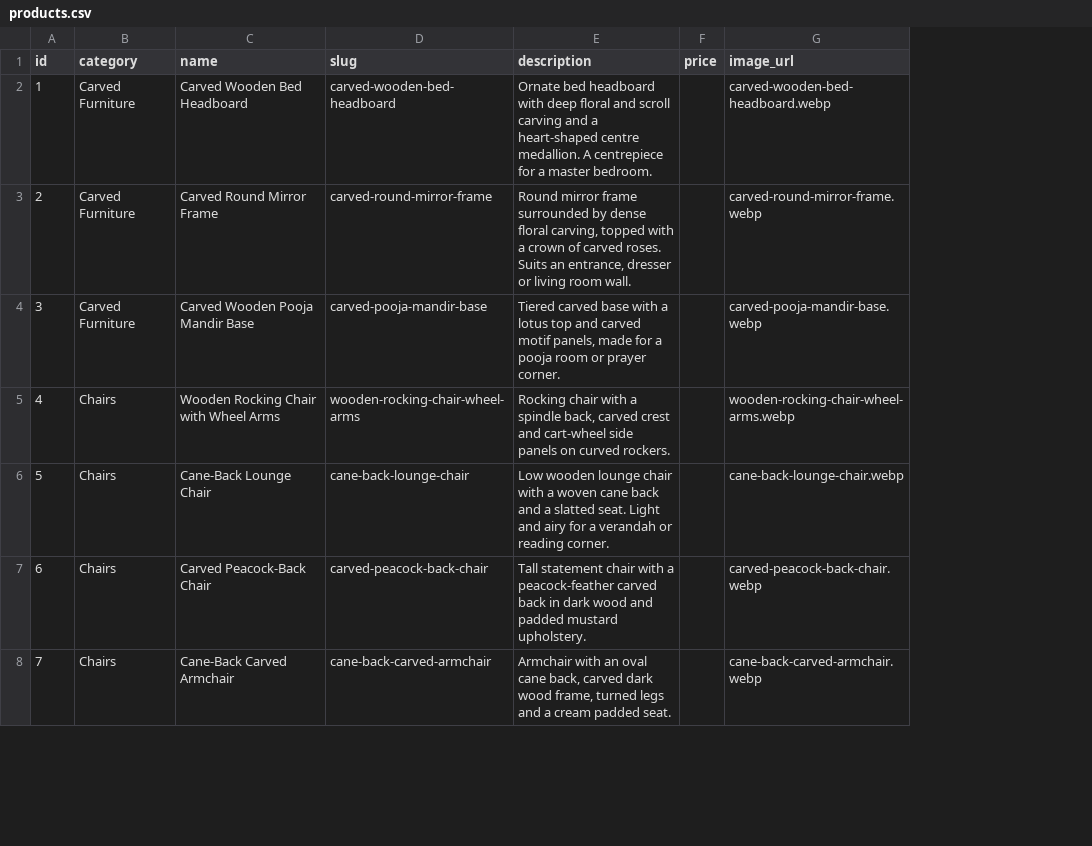
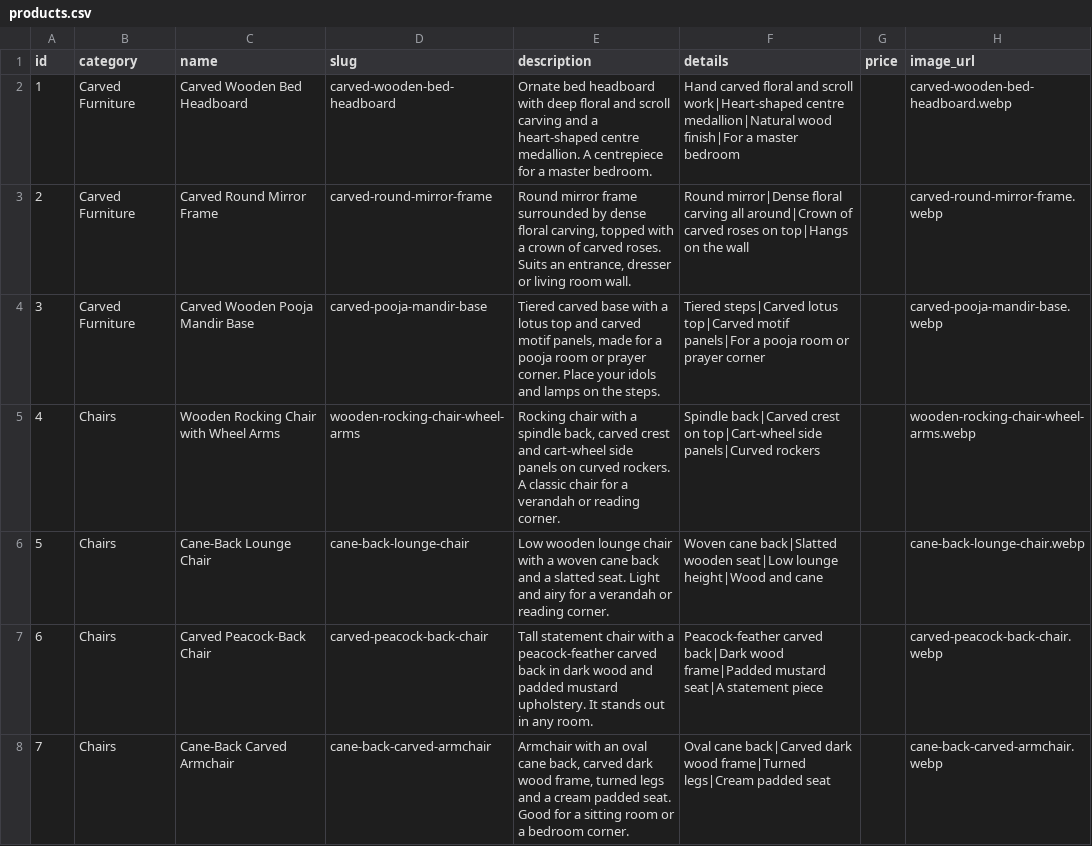
Before and after one commit to vinodwork2025/onecatalog, a CSV file: clients/best-wood-handicrafts/products.csv, drawn as a sheet; only a part is shown; the diff covers the shown part only; the diff names each change by its address in the sheet, - before the commit and + after, or states it on an @@ line.

```diff
--- a/clients/best-wood-handicrafts/products.csv
+++ b/clients/best-wood-handicrafts/products.csv
+column F (details), rows 2-8: Hand carved floral and scroll work|Heart-shaped centre medallion|Natural wood finish|For a master bedroom | Round mirror|Dense floral carving all around|Crown of carved roses on top|Hangs on the wall | Tiered steps|Carved lotus top|Carved motif panels|For a pooja room or prayer corner | Spindle back|Carved crest on top|Cart-wheel side panels|Curved rockers | Woven cane back|Slatted wooden seat|Low lounge height|Wood and cane | Peacock-feather carved back|Dark wood frame|Padded mustard seat|A statement piece | Oval cane back|Carved dark wood frame|Turned legs|Cream padded seat
-E4 (description): …prayer corner.
+E4 (description): …prayer corner. Place your idols and lamps on the steps.
-E5 (description): …curved rockers.
+E5 (description): …curved rockers. A classic chair for a verandah or reading corner.
-E7 (description): …mustard upholstery.
+E7 (description): …mustard upholstery. It stands out in any room.
-E8 (description): …padded seat.
+E8 (description): …padded seat. Good for a sitting room or a bedroom corner.
```
Also changed, not shown: 4 edited cells elsewhere in this file, clients/alpha-furniture/products.csv, clients/luxury-homes-furniture/products.csv, 36 other files.
